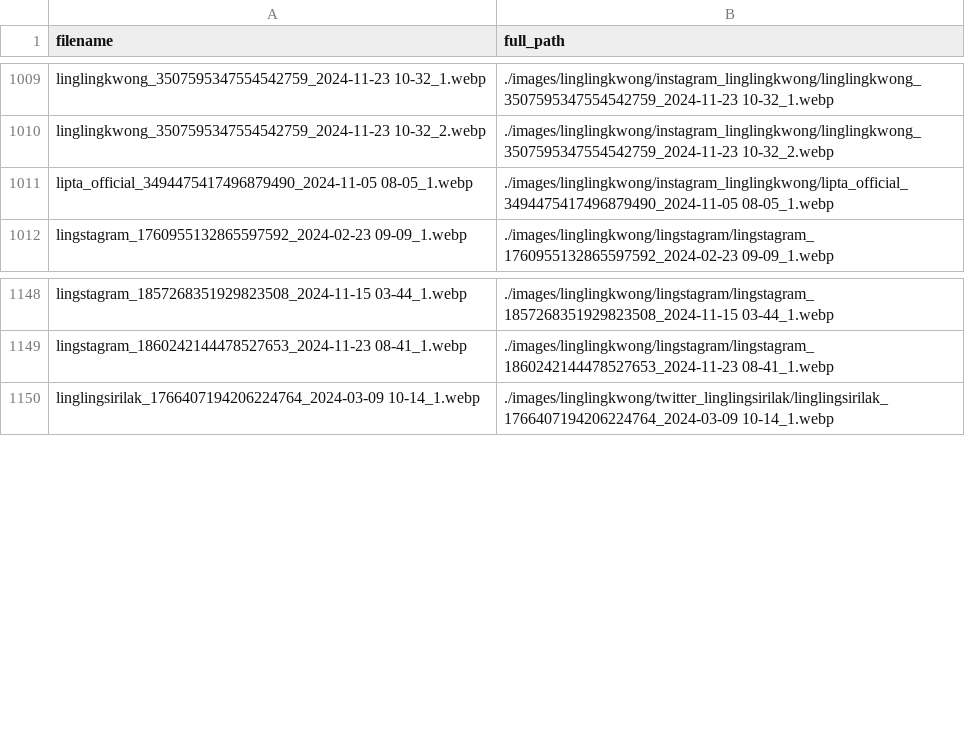
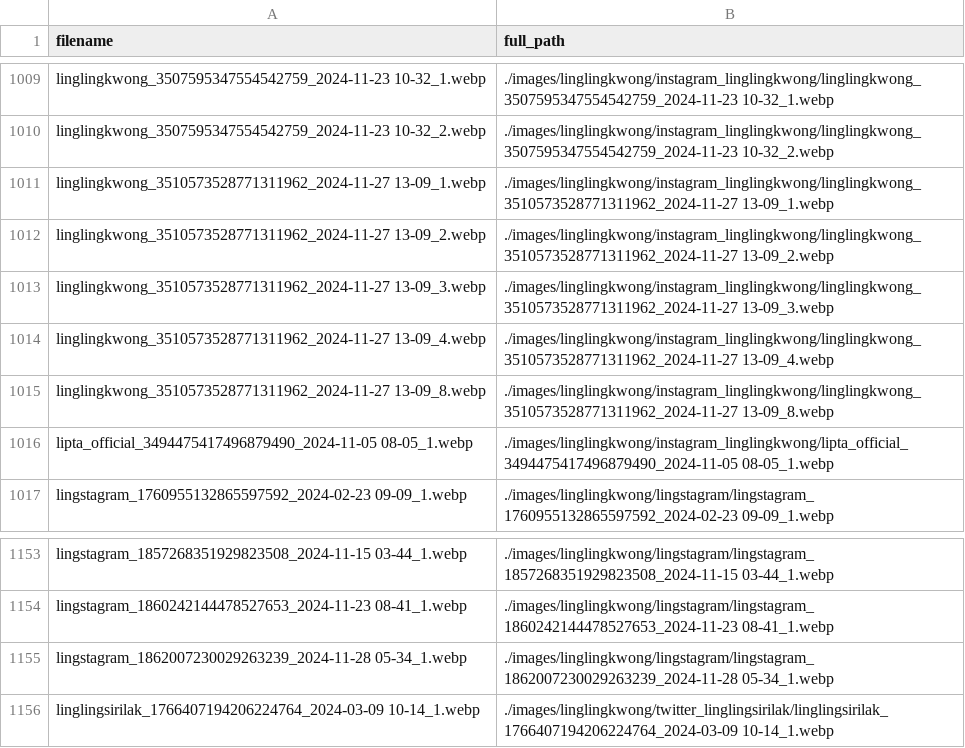
Before and after one commit to nian0110/nian0110.github.io, a CSV file: data/images_ling.csv, drawn as a sheet; only a part is shown, gaps mark what is left out; the diff names each change by its address in the sheet, - before the commit and + after, or states it on an @@ line.

```diff
--- a/data/images_ling.csv
+++ b/data/images_ling.csv
+row 1011: linglingkwong_3510573528771311962_2024-11-27 13-09_1.webp | ./images/linglingkwong/instagram_linglingkwong/linglingkwong_3510573528771311962_2024-11-27 13-09_1.webp
+row 1012: linglingkwong_3510573528771311962_2024-11-27 13-09_2.webp | ./images/linglingkwong/instagram_linglingkwong/linglingkwong_3510573528771311962_2024-11-27 13-09_2.webp
+row 1013: linglingkwong_3510573528771311962_2024-11-27 13-09_3.webp | ./images/linglingkwong/instagram_linglingkwong/linglingkwong_3510573528771311962_2024-11-27 13-09_3.webp
+row 1014: linglingkwong_3510573528771311962_2024-11-27 13-09_4.webp | ./images/linglingkwong/instagram_linglingkwong/linglingkwong_3510573528771311962_2024-11-27 13-09_4.webp
+row 1015: linglingkwong_3510573528771311962_2024-11-27 13-09_8.webp | ./images/linglingkwong/instagram_linglingkwong/linglingkwong_3510573528771311962_2024-11-27 13-09_8.webp
+row 1155: lingstagram_1862007230029263239_2024-11-28 05-34_1.webp | ./images/linglingkwong/lingstagram/lingstagram_1862007230029263239_2024-11-28 05-34_1.webp
```
Also changed, not shown: data/images_magazine.csv, data/images_orm.csv, 50 other files.
